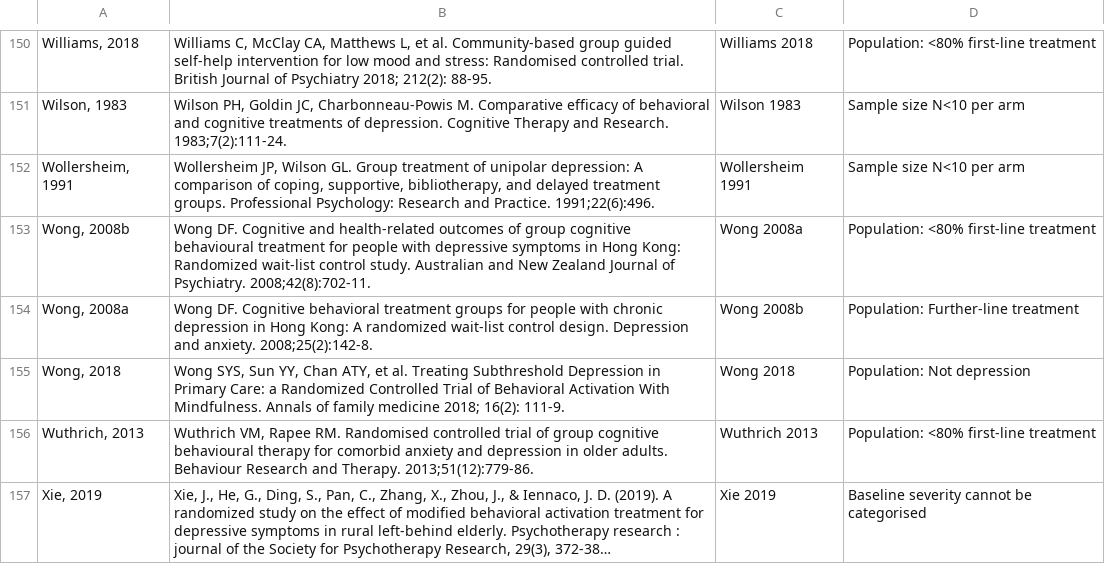
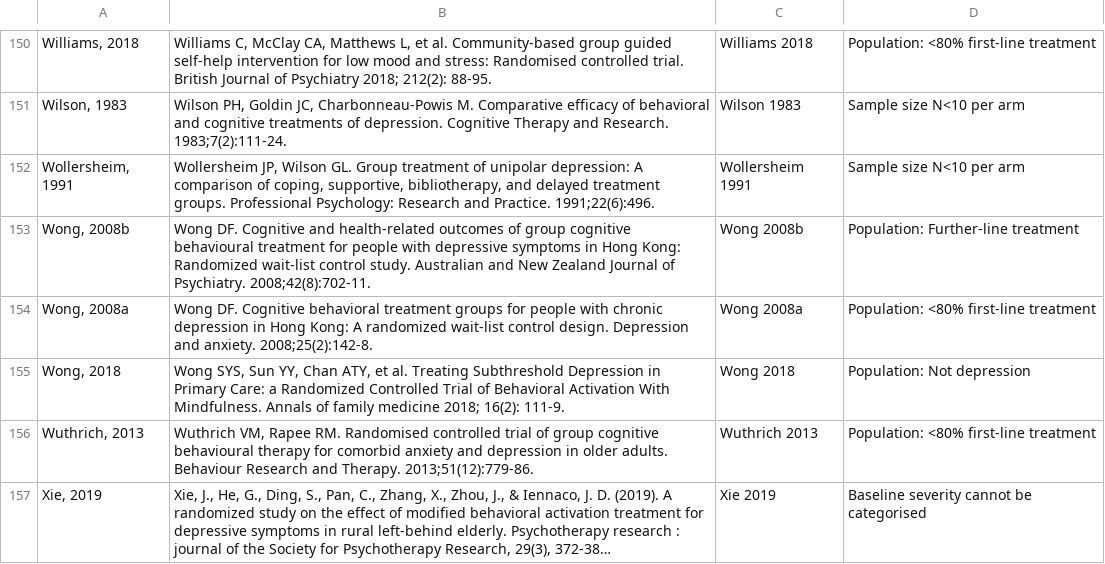
Before and after one commit to fredrikanesten-arch/network_meta_regression, a CSV file: sheet1_cuijpers_included_but_mmc3_excluded.csv, drawn as a sheet; only a part is shown, gaps mark what is left out; long unchanged cells end in ….

```diff
--- a/sheet1_cuijpers_included_but_mmc3_excluded.csv
+++ b/sheet1_cuijpers_included_but_mmc3_excluded.csv
@@ -152,4 +152,4 @@
 "Wollersheim, 1991","Wollersheim JP, Wilson GL. Group treatment of unipolar depression: A comparison of coping, supportive, bibliotherapy, and delayed treatment groups. Professional Psychology: Research and Practice. 1991;22(6):496.","Wollersheim 1991","Sample size N<10 per arm"
-"Wong, 2008b","Wong DF. Cognitive and health-related outcomes of group cognitive behavioural treatment for people with depressive symptoms in Hong Kong: Randomized wait-list control study. Australian and New Zealand Journal of Psychiatry. 2008;42(8):702-11.","Wong 2008a","Population: <80% first-line treatment"
-"Wong, 2008a","Wong DF. Cognitive behavioral treatment groups for people with chronic depression in Hong Kong: A randomized wait-list control design. Depression and anxiety. 2008;25(2):142-8.","Wong 2008b","Population: Further-line treatment"
+"Wong, 2008b","Wong DF. Cognitive and health-related outcomes of group cognitive behavioural treatment for people with depressive symptoms in Hong Kong: Randomized wait-list control study. Australian and New Zealand Journal of Psychiatry. 2008;42(8):702-11.","Wong 2008b","Population: Further-line treatment"
+"Wong, 2008a","Wong DF. Cognitive behavioral treatment groups for people with chronic depression in Hong Kong: A randomized wait-list control design. Depression and anxiety. 2008;25(2):142-8.","Wong 2008a","Population: <80% first-line treatment"
 "Wong, 2018","Wong SYS, Sun YY, Chan ATY, et al. Treating Subthreshold Depression in Primary Care: a Randomized Controlled Trial of Behavioral Activation With Mindfulness. Annals of family medicine 2018; 16(2): 111‐9.","Wong 2018","Population: Not depression"
```
